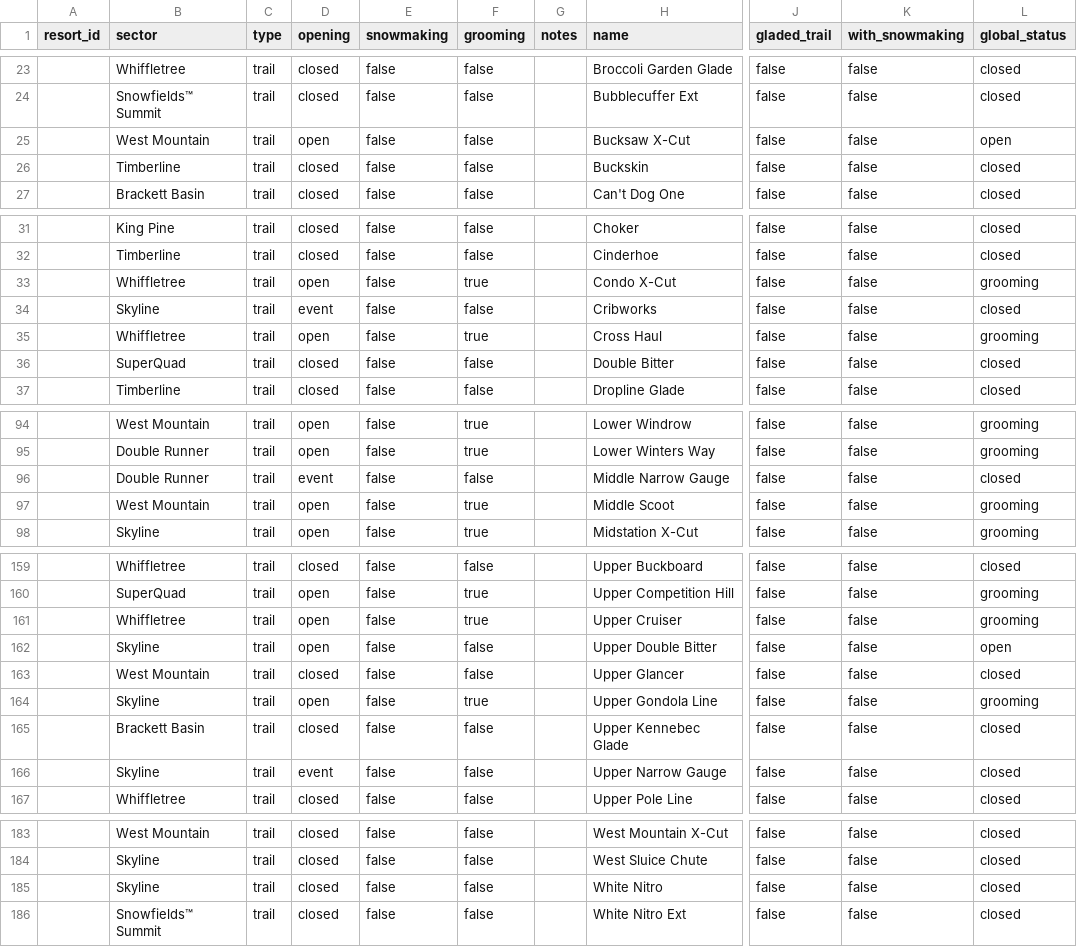
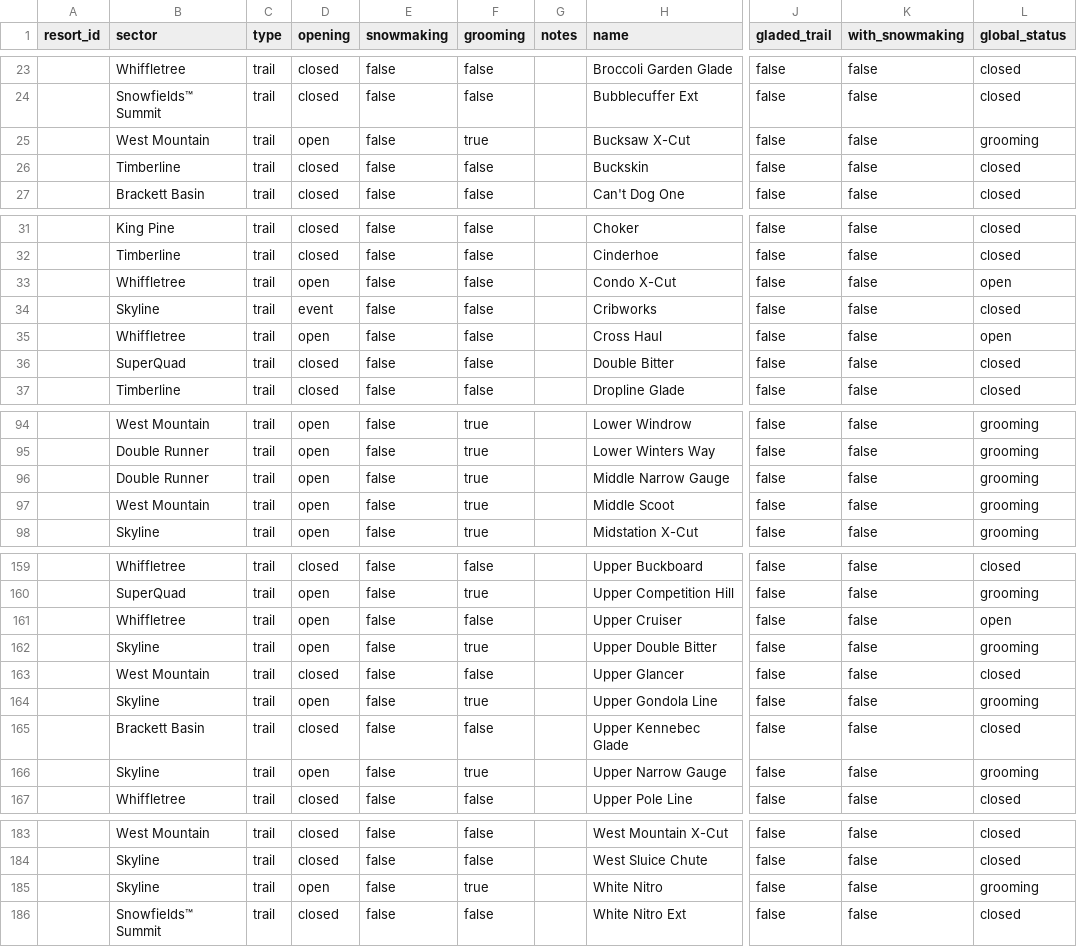
Before and after one commit to abkfenris/sugarloaf, a CSV file: trails.csv, drawn as a sheet; only a part is shown, gaps mark what is left out; the diff covers the shown part only; the diff names each change by its address in the sheet, - before the commit and + after, or states it on an @@ line.

```diff
--- a/trails.csv
+++ b/trails.csv
-F25 (grooming): false
+F25 (grooming): true
-L25 (global_status): open
+L25 (global_status): grooming
-F33 (grooming): true
+F33 (grooming): false
-L33 (global_status): grooming
+L33 (global_status): open
-F35 (grooming): true
+F35 (grooming): false
-L35 (global_status): grooming
+L35 (global_status): open
-D96 (opening): event
+D96 (opening): open
-F96 (grooming): false
+F96 (grooming): true
-L96 (global_status): closed
+L96 (global_status): grooming
-F161 (grooming): true
+F161 (grooming): false
-L161 (global_status): grooming
+L161 (global_status): open
-F162 (grooming): false
+F162 (grooming): true
-L162 (global_status): open
+L162 (global_status): grooming
-D166 (opening): event
+D166 (opening): open
-F166 (grooming): false
+F166 (grooming): true
-L166 (global_status): closed
+L166 (global_status): grooming
-D185 (opening): closed
+D185 (opening): open
-F185 (grooming): false
+F185 (grooming): true
-L185 (global_status): closed
+L185 (global_status): grooming
```
Also changed, not shown: 8 edited cells elsewhere in this file, lifts.csv, 1 other file.
